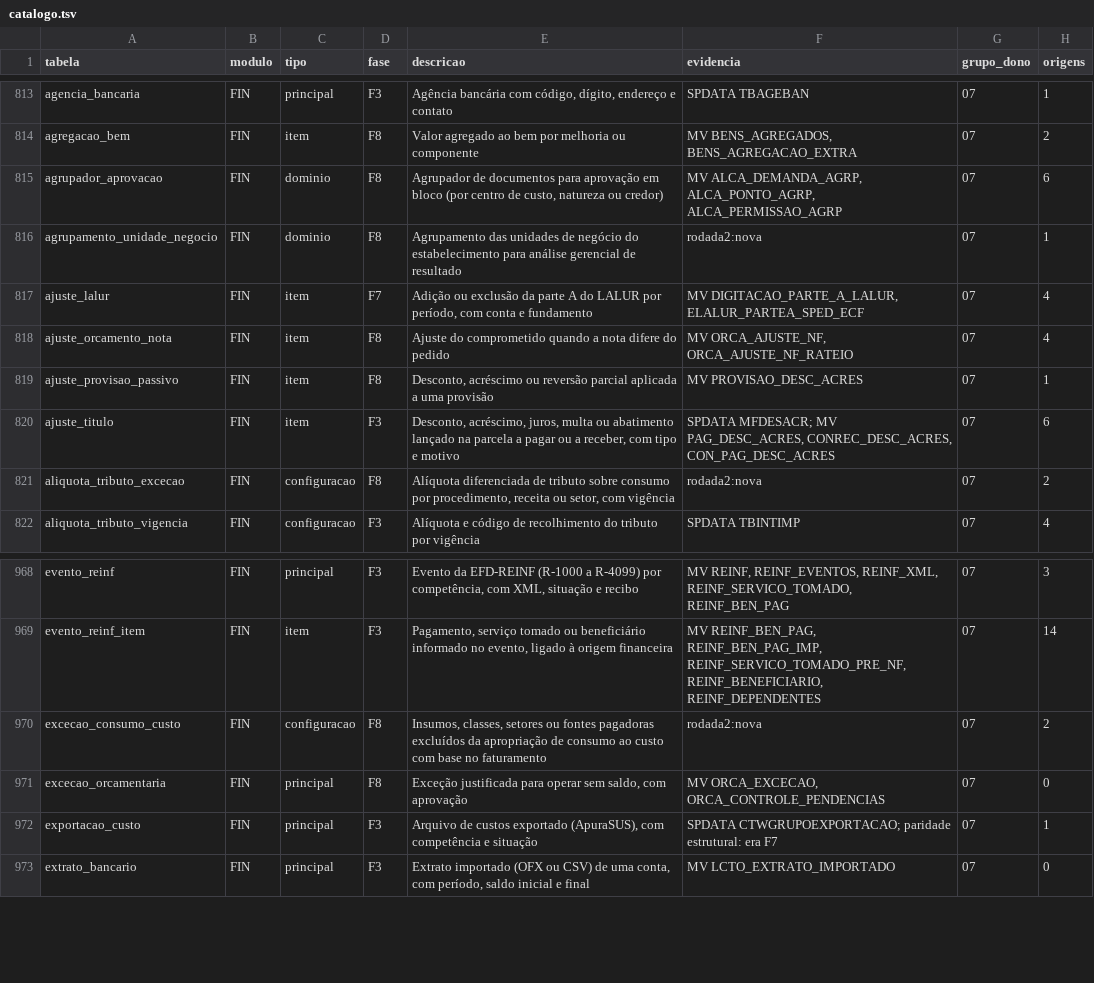
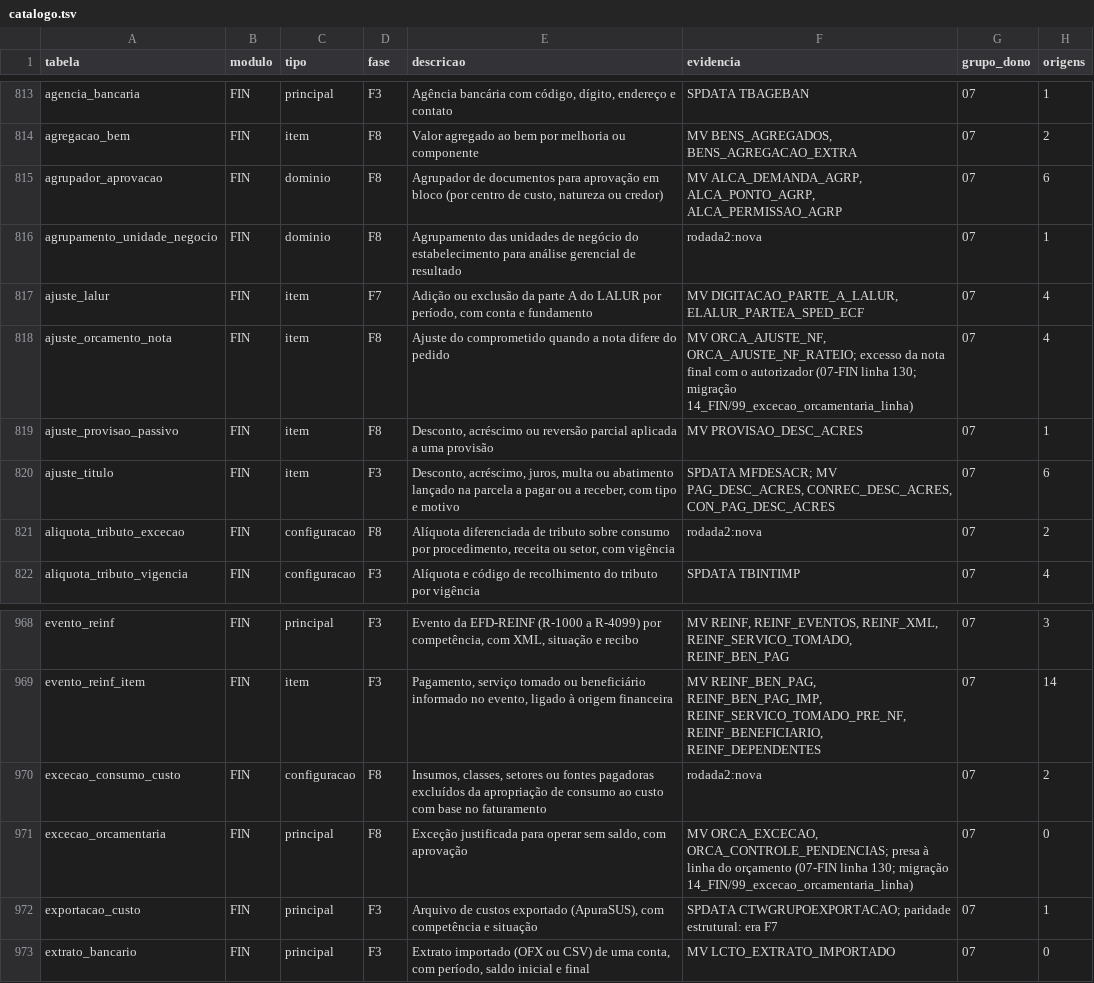
Before and after one commit to mmalves-ai/sante-sgh-mariadb, a TSV file: docs/analise/rodada2/final/catalogo.tsv, drawn as a sheet; only a part is shown, gaps mark what is left out.

```diff
--- a/docs/analise/rodada2/final/catalogo.tsv
+++ b/docs/analise/rodada2/final/catalogo.tsv
@@ -817,3 +817,3 @@ agrupamento_unidade_negocio	FIN	dominio	F8	Agrupamento das unidades de negócio
 ajuste_lalur	FIN	item	F7	Adição ou exclusão da parte A do LALUR por período, com conta e fundamento	MV DIGITACAO_PARTE_A_LALUR, ELALUR_PARTEA_SPED_ECF	07	4
-ajuste_orcamento_nota	FIN	item	F8	Ajuste do comprometido quando a nota difere do pedido	MV ORCA_AJUSTE_NF, ORCA_AJUSTE_NF_RATEIO	07	4
+ajuste_orcamento_nota	FIN	item	F8	Ajuste do comprometido quando a nota difere do pedido	MV ORCA_AJUSTE_NF, ORCA_AJUSTE_NF_RATEIO; excesso da nota final com o autorizador (07-FIN linha 130; migração 14_FIN/99_excecao_orcamentaria_linha)	07	4
 ajuste_provisao_passivo	FIN	item	F8	Desconto, acréscimo ou reversão parcial aplicada a uma provisão	MV PROVISAO_DESC_ACRES	07	1
@@ -970,3 +970,3 @@ evento_reinf_item	FIN	item	F3	Pagamento, serviço tomado ou beneficiário inform
 excecao_consumo_custo	FIN	configuracao	F8	Insumos, classes, setores ou fontes pagadoras excluídos da apropriação de consumo ao custo com base no faturamento	rodada2:nova	07	2
-excecao_orcamentaria	FIN	principal	F8	Exceção justificada para operar sem saldo, com aprovação	MV ORCA_EXCECAO, ORCA_CONTROLE_PENDENCIAS	07	0
+excecao_orcamentaria	FIN	principal	F8	Exceção justificada para operar sem saldo, com aprovação	MV ORCA_EXCECAO, ORCA_CONTROLE_PENDENCIAS; presa à linha do orçamento (07-FIN linha 130; migração 14_FIN/99_excecao_orcamentaria_linha)	07	0
 exportacao_custo	FIN	principal	F3	Arquivo de custos exportado (ApuraSUS), com competência e situação	SPDATA CTWGRUPOEXPORTACAO; paridade estrutural: era F7	07	1
```
Also changed, not shown: 12 other files.
